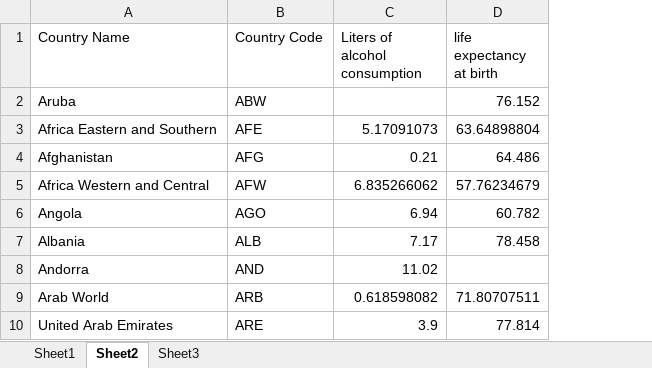
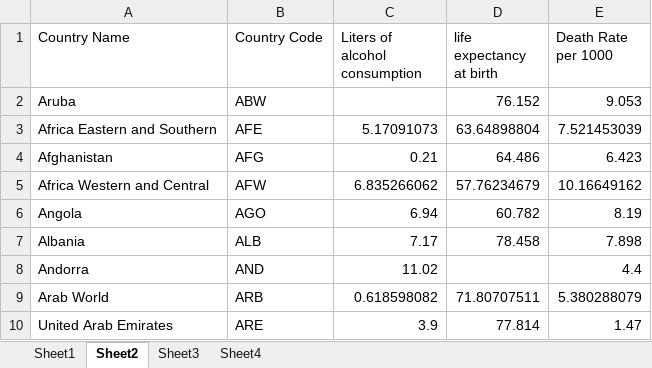
Before and after one commit to easalata/A4_Lizzy_Salata, an Excel workbook: A4_testing.xlsx, sheet Sheet2, drawn as a sheet; only a part is shown; values as stored, in another font and other column widths than the file's, no borders; the diff names each change by its address in the sheet, - before the commit and + after, or states it on an @@ line.

```diff
--- a/A4_testing.xlsx (sheet Sheet2)
+++ b/A4_testing.xlsx (sheet Sheet2)
+sheet tab: Sheet4
+column E (Death Rate per 1000), rows 2-10: 9.053 | 7.521453039 | 6.423 | 10.16649162 | 8.19 | 7.898 | 4.4 | 5.380288079 | 1.47
```
Also changed, not shown: 2 other files.
